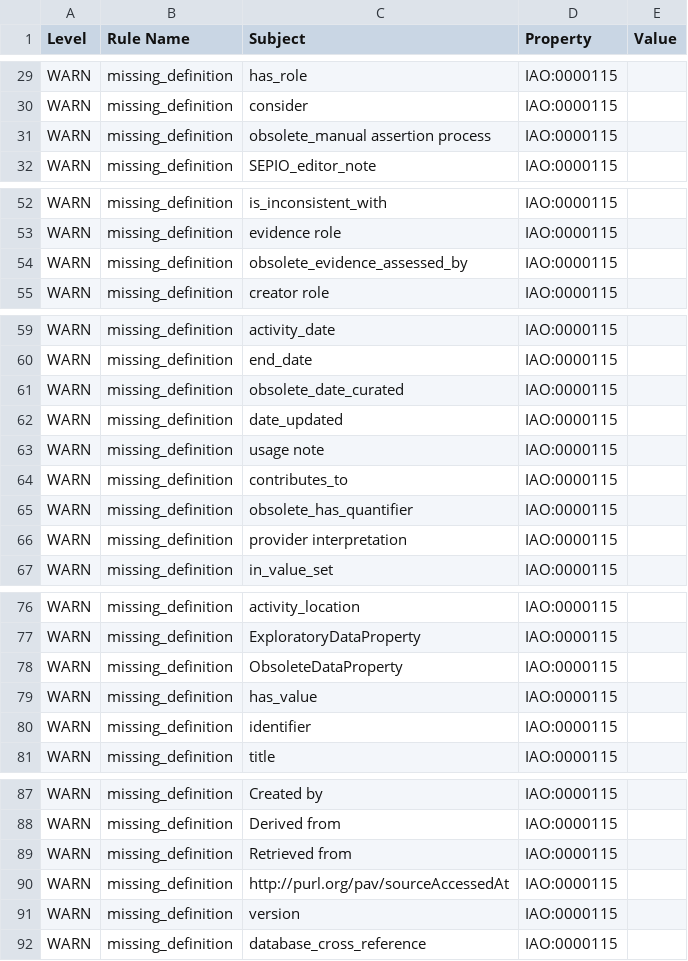
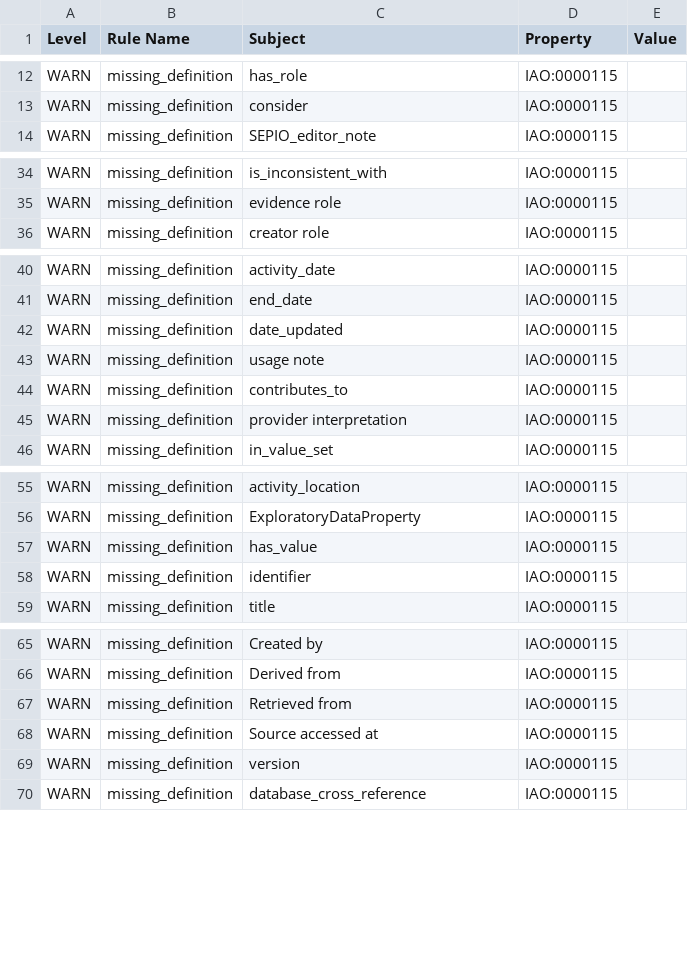
Before and after one commit to monarch-initiative/SEPIO-ontology, a TSV file: src/ontology/reports/sepio-edit.owl-obo-report.tsv, drawn as a sheet; only a part is shown, gaps mark what is left out; the diff covers the shown part only.

```diff
--- a/src/ontology/reports/sepio-edit.owl-obo-report.tsv
+++ b/src/ontology/reports/sepio-edit.owl-obo-report.tsv
@@ -30,3 +13,2 @@ WARN	missing_definition	has_role	IAO:0000115
 WARN	missing_definition	consider	IAO:0000115	
-WARN	missing_definition	obsolete_manual assertion process	IAO:0000115	
 WARN	missing_definition	SEPIO_editor_note	IAO:0000115	
@@ -53,3 +35,2 @@ WARN	missing_definition	is_inconsistent_with	IAO:0000115
 WARN	missing_definition	evidence role	IAO:0000115	
-WARN	missing_definition	obsolete_evidence_assessed_by	IAO:0000115	
 WARN	missing_definition	creator role	IAO:0000115	
@@ -60,3 +41,2 @@ WARN	missing_definition	activity_date	IAO:0000115
 WARN	missing_definition	end_date	IAO:0000115	
-WARN	missing_definition	obsolete_date_curated	IAO:0000115	
 WARN	missing_definition	date_updated	IAO:0000115	
@@ -64,3 +44,2 @@ WARN	missing_definition	usage note	IAO:0000115
 WARN	missing_definition	contributes_to	IAO:0000115	
-WARN	missing_definition	obsolete_has_quantifier	IAO:0000115	
 WARN	missing_definition	provider interpretation	IAO:0000115	
@@ -77,3 +56,2 @@ WARN	missing_definition	activity_location	IAO:0000115
 WARN	missing_definition	ExploratoryDataProperty	IAO:0000115	
-WARN	missing_definition	ObsoleteDataProperty	IAO:0000115	
 WARN	missing_definition	has_value	IAO:0000115	
@@ -89,3 +67,3 @@ WARN	missing_definition	Derived from	IAO:0000115
 WARN	missing_definition	Retrieved from	IAO:0000115	
-WARN	missing_definition	http://purl.org/pav/sourceAccessedAt	IAO:0000115	
+WARN	missing_definition	Source accessed at	IAO:0000115	
 WARN	missing_definition	version	IAO:0000115	
```
Also changed, not shown: 19 removed rows elsewhere in this file, 3 other files.
